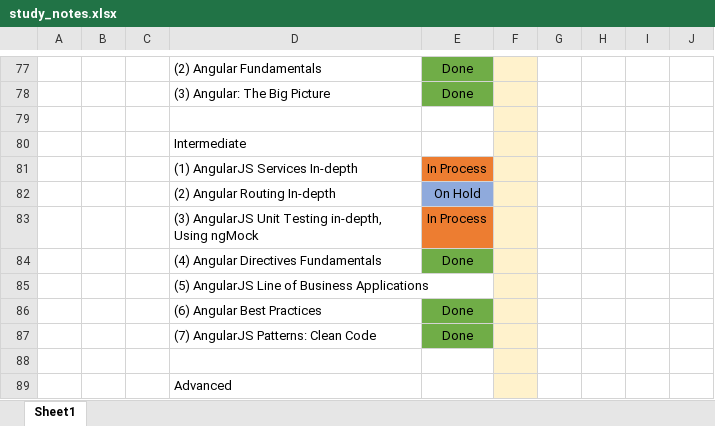
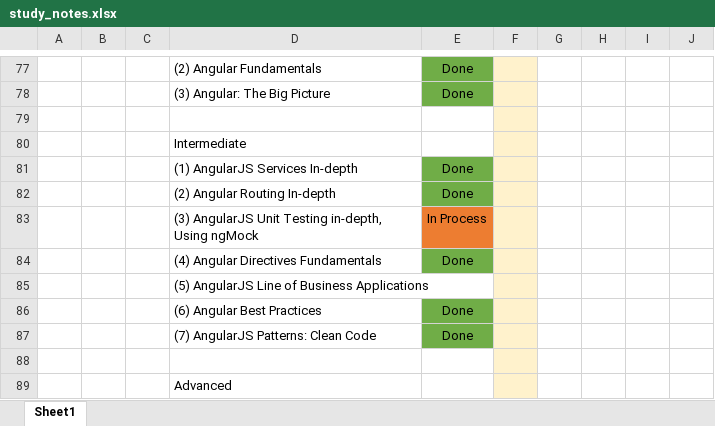
Before and after one commit to specter01wj/LAB-Pluralsight, an Excel workbook: study_notes.xlsx, sheet Sheet1, drawn as a sheet; only a part is shown, gaps mark what is left out; values as stored, in another font and other column widths than the file's, no borders; the diff names each change by its address in the sheet, - before the commit and + after, or states it on an @@ line.

Commit message:
03/03/2019 v1

```diff
--- a/study_notes.xlsx (sheet Sheet1)
+++ b/study_notes.xlsx (sheet Sheet1)
-E81: In Process
+E81: Done
-E81 fill: #ED7D31
+E81 fill: #70AD47
-E82: On Hold
+E82: Done
-E82 fill: #8FAADC
+E82 fill: #70AD47
```
